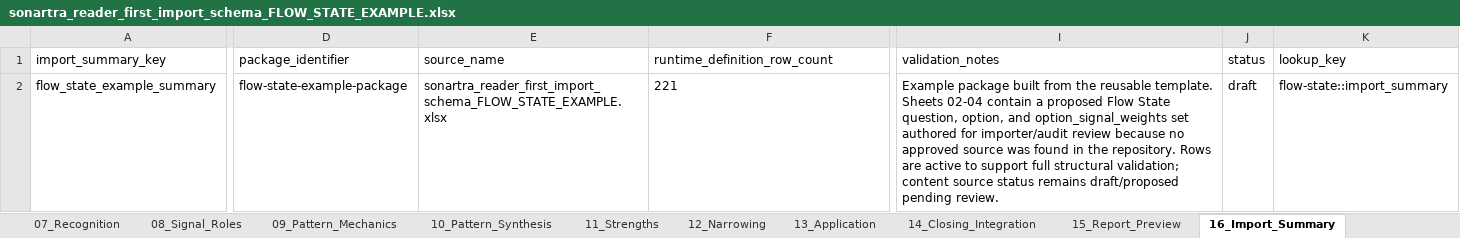
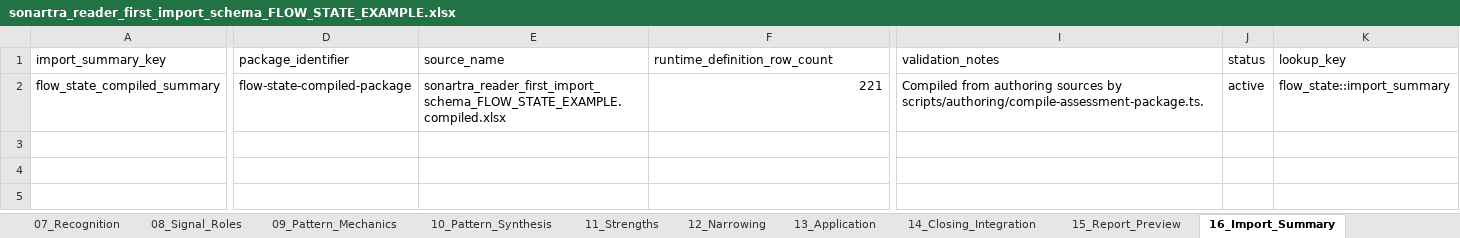
Before and after one commit to markdunnuk-beep/Sonartra, an Excel workbook: content/assessment-packages/flow-state/sonartra_reader_first_import_schema_FLOW_STATE_EXAMPLE.xlsx, sheet 16_Import_Summary, drawn as a sheet; only a part is shown, gaps mark what is left out; values as stored, in another font and other column widths than the file's, no borders; the diff covers the shown part only; the diff names each change by its address in the sheet, - before the commit and + after, or states it on an @@ line.

Commit message:
Compile Flow State ranked-pattern package

```diff
--- a/content/assessment-packages/flow-state/sonartra_reader_first_import_schema_FLOW_STATE_EXAMPLE.xlsx (sheet 16_Import_Summary)
+++ b/content/assessment-packages/flow-state/sonartra_reader_first_import_schema_FLOW_STATE_EXAMPLE.xlsx (sheet 16_Import_Summary)
-A2 (import_summary_key): flow_state_example_summary
+A2 (import_summary_key): flow_state_compiled_summary
-D2 (package_identifier): flow-state-example-package
+D2 (package_identifier): flow-state-compiled-package
-E2 (source_name): sonartra_reader_first_import_schema_FLOW_STATE_EXAMPLE.xlsx
+E2 (source_name): sonartra_reader_first_import_schema_FLOW_STATE_EXAMPLE.compiled.xlsx
-F2 alignment: left
+F2 alignment: right
-I2 (validation_notes): Example package built from the reusable template. Sheets 02-04 contain a proposed Flow State question, option, and option_signal_weights set authored for importer/audit review because no approved source was found in the repository. Rows are active to support full structural validation; content source status remains draft/proposed pending review.
+I2 (validation_notes): Compiled from authoring sources by scripts/authoring/compile-assessment-package.ts.
-J2 (status): draft
+J2 (status): active
-K2 (lookup_key): flow-state::import_summary
+K2 (lookup_key): flow_state::import_summary
```
Also changed, not shown: cell formats elsewhere in this sheet, sheet 03_Options, sheet 04_Option_Weights, sheet 14_Closing_Integration, sheet 07_Recognition, sheet 09_Pattern_Mechanics, sheet 10_Pattern_Synthesis, 10 more sheets, other sheet tabs, 56 other files.
